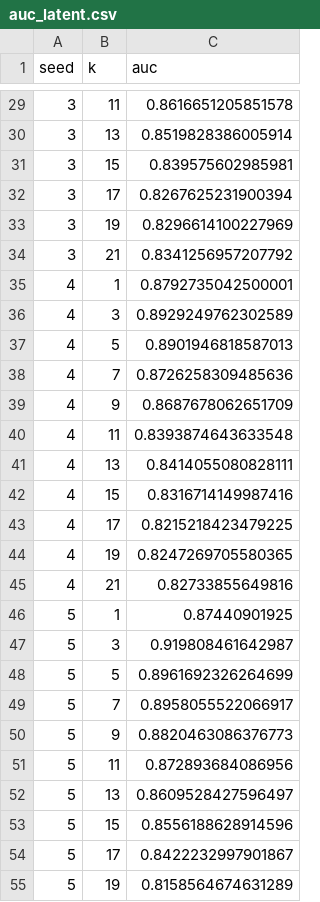
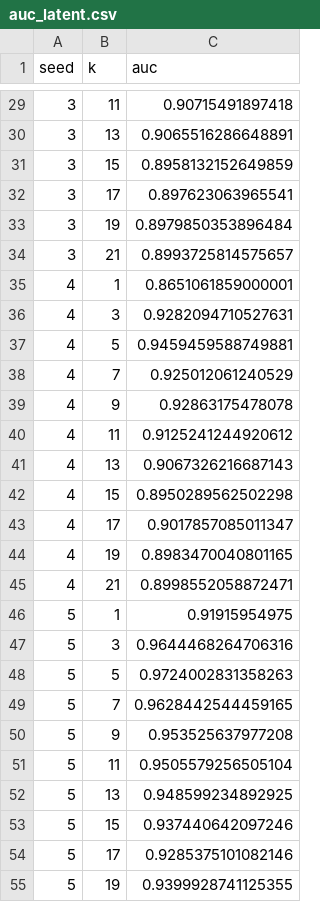
Before and after one commit to vitskvara/AlfvenDetectors.jl, a CSV file: experiments/presentation/auc_latent.csv, drawn as a sheet; only a part is shown, gaps mark what is left out; the diff covers the shown part only.

```diff
--- a/experiments/presentation/auc_latent.csv
+++ b/experiments/presentation/auc_latent.csv
@@ -29,27 +29,27 @@ seed,k,auc
-3,11,0.8616651205851578
-3,13,0.8519828386005914
-3,15,0.839575602985981
-3,17,0.8267625231900394
-3,19,0.8296614100227969
-3,21,0.8341256957207792
-4,1,0.8792735042500001
-4,3,0.8929249762302589
-4,5,0.8901946818587013
-4,7,0.8726258309485636
-4,9,0.8687678062651709
-4,11,0.8393874643633548
-4,13,0.8414055080828111
-4,15,0.8316714149987416
-4,17,0.8215218423479225
-4,19,0.8247269705580365
-4,21,0.82733855649816
-5,1,0.87440901925
-5,3,0.919808461642987
-5,5,0.8961692326264699
-5,7,0.8958055522066917
-5,9,0.8820463086376773
-5,11,0.872893684086956
-5,13,0.8609528427596497
-5,15,0.8556188628914596
-5,17,0.8422232997901867
-5,19,0.8158564674631289
+3,11,0.90715491897418
+3,13,0.9065516286648891
+3,15,0.8958132152649859
+3,17,0.897623063965541
+3,19,0.8979850353896484
+3,21,0.8993725814575657
+4,1,0.8651061859000001
+4,3,0.9282094710527631
+4,5,0.9459459588749881
+4,7,0.925012061240529
+4,9,0.92863175478078
+4,11,0.9125241244920612
+4,13,0.9067326216687143
+4,15,0.8950289562502298
+4,17,0.9017857085011347
+4,19,0.8983470040801165
+4,21,0.8998552058872471
+5,1,0.91915954975
+5,3,0.9644468264706316
+5,5,0.9724002831358263
+5,7,0.9628442544459165
+5,9,0.953525637977208
+5,11,0.9505579256505104
+5,13,0.948599234892925
+5,15,0.937440642097246
+5,17,0.9285375101082146
+5,19,0.9399928741125355
```
Also changed, not shown: 83 edited cells elsewhere in this file, experiments/presentation/auc_latent_unique.csv, 9 other files.
